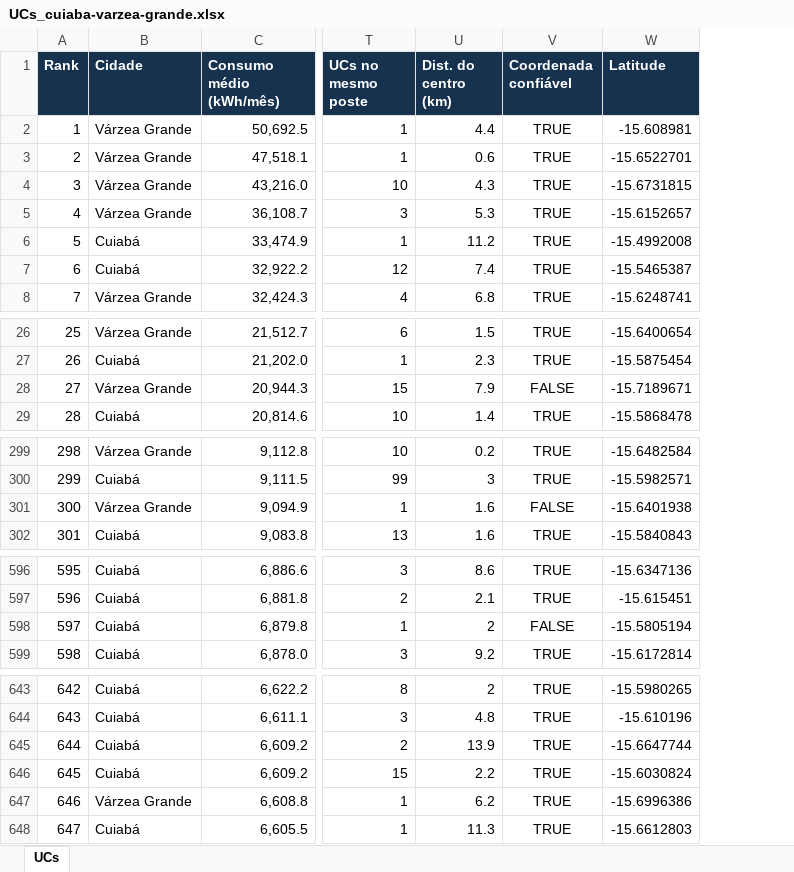
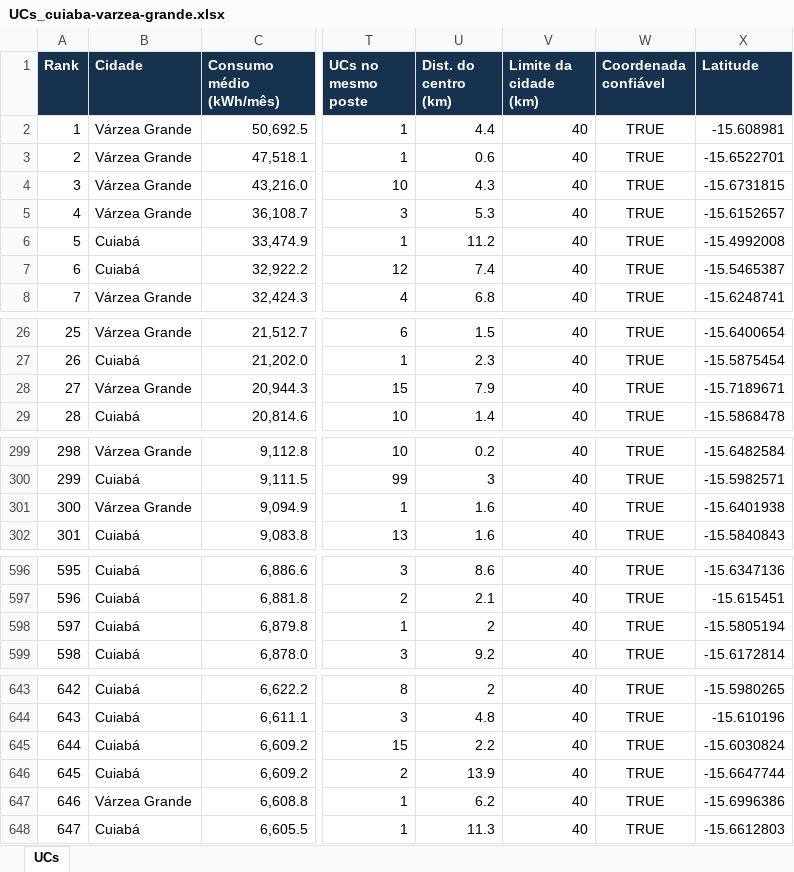
Before and after one commit to Victor-Minum/minum-mapas-bdgd, an Excel workbook: docs/planilhas/UCs_cuiaba-varzea-grande.xlsx, sheet UCs, drawn as a sheet; only a part is shown, gaps mark what is left out; values as stored, in another font and other column widths than the file's, no borders; addresses are those after the commit; the diff covers the shown part only; the diff names each change by its address in the sheet, - before the commit and + after, or states it on an @@ line.

```diff
--- a/docs/planilhas/UCs_cuiaba-varzea-grande.xlsx (sheet UCs)
+++ b/docs/planilhas/UCs_cuiaba-varzea-grande.xlsx (sheet UCs)
+column V (Limite da cidade (km)), rows 2-8: all 40; rows 26-29: all 40; rows 299-302: all 40; rows 596-599: all 40; rows 643-644: 40 | 40; rows 646-648: all 40
-W28 (Coordenada confiável): FALSE
+W28 (Coordenada confiável): TRUE
-W301 (Coordenada confiável): FALSE
+W301 (Coordenada confiável): TRUE
-W598 (Coordenada confiável): FALSE
+W598 (Coordenada confiável): TRUE
@@ row 646 moved to row 645: 644 @@
@@ column A (Rank) renumbered between rows 646 and 1097 @@
```
Also changed, not shown: 1 moved row and 1 edited cell elsewhere in this sheet, docs/planilhas/UCs_imperatriz-e-regiao.xlsx, 22 other files.
